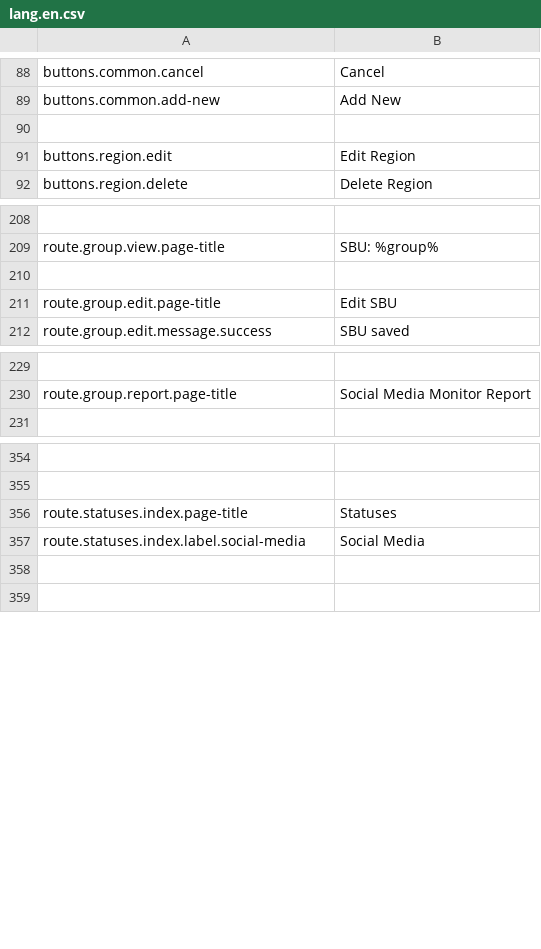
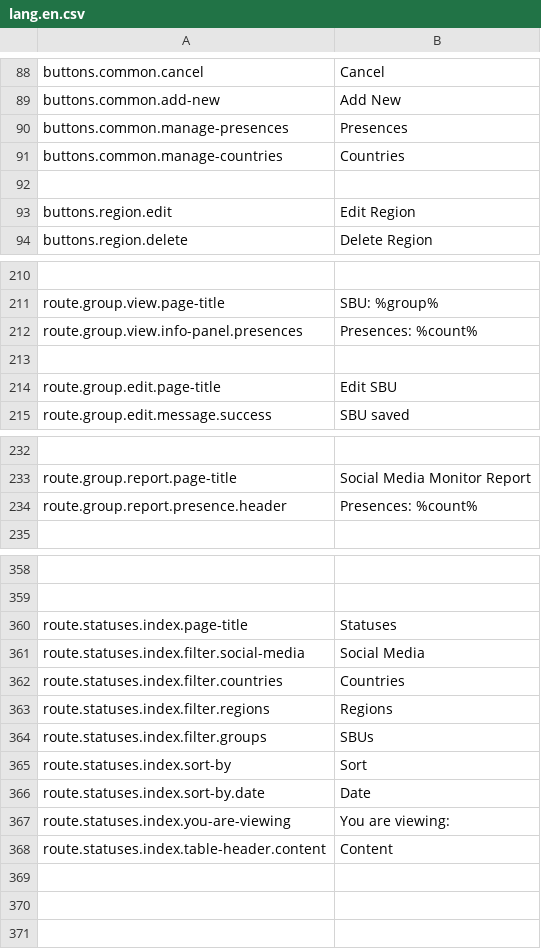
Before and after one commit to outlandishideas/social-monitor, a CSV file: languages/lang.en.csv, drawn as a sheet; only a part is shown, gaps mark what is left out.

Commit message:
Moving more translation keys

```diff
--- a/languages/lang.en.csv
+++ b/languages/lang.en.csv
@@ -89,2 +89,4 @@
 "buttons.common.add-new";"Add New"
+"buttons.common.manage-presences";"Presences"
+"buttons.common.manage-countries";"Countries"
 
@@ -209,2 +211,3 @@
 "route.group.view.page-title";"SBU: %group%"
+"route.group.view.info-panel.presences";"Presences: %count%"
 
@@ -230,2 +233,3 @@
 "route.group.report.page-title";"Social Media Monitor Report"
+"route.group.report.presence.header";"Presences: %count%"
 
@@ -356,3 +360,11 @@
 "route.statuses.index.page-title";"Statuses"
-"route.statuses.index.label.social-media";"Social Media"
+"route.statuses.index.filter.social-media";"Social Media"
+"route.statuses.index.filter.countries";"Countries"
+"route.statuses.index.filter.regions";"Regions"
+"route.statuses.index.filter.groups";"SBUs"
+"route.statuses.index.sort-by";"Sort"
+"route.statuses.index.sort-by.date";"Date"
+"route.statuses.index.you-are-viewing";"You are viewing:"
+"route.statuses.index.table-header.content";"Content"
+
 
```
Also changed, not shown: 5 other files.
